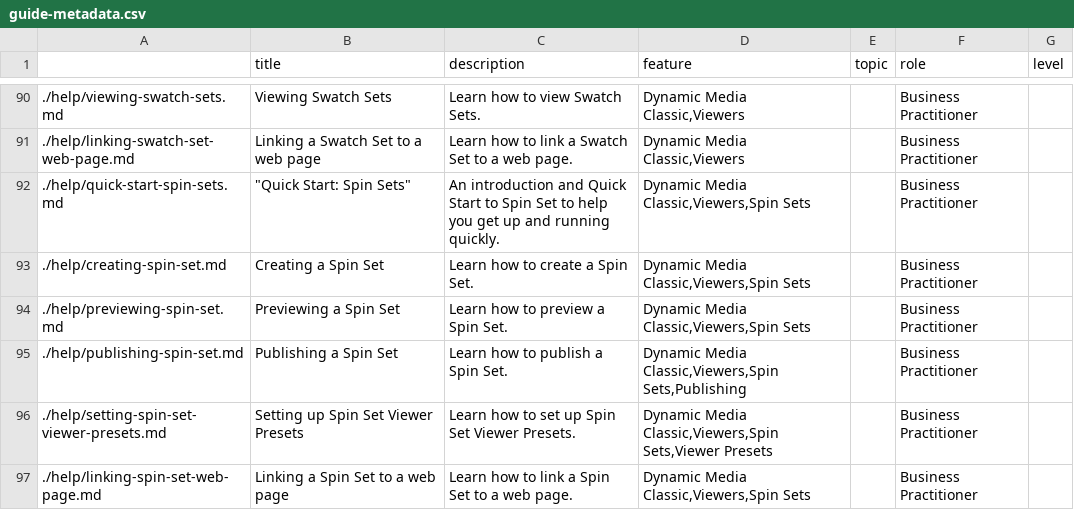
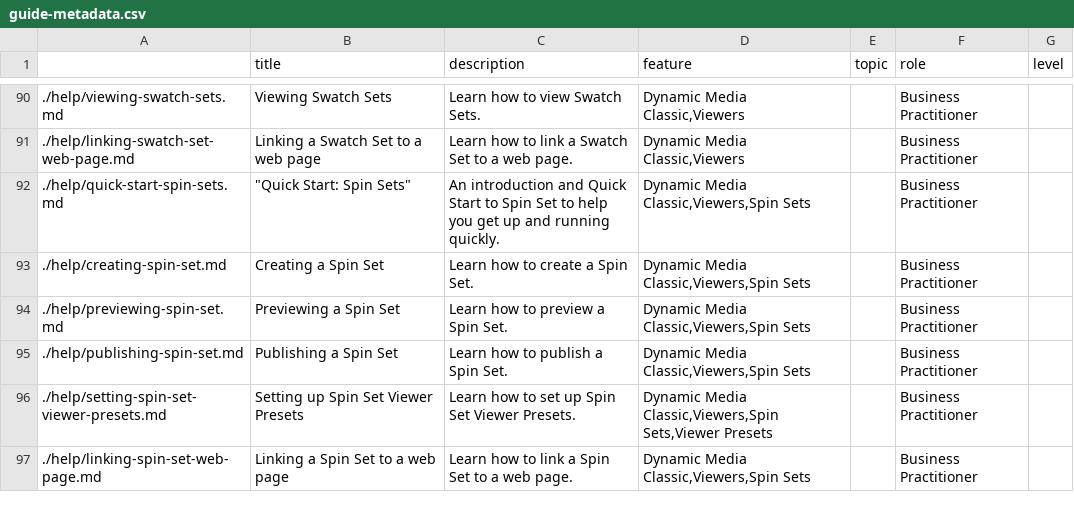
Before and after one commit to isabella232/dynamic-media-classic.en-1, a CSV file: help/guide-metadata.csv, drawn as a sheet; only a part is shown, gaps mark what is left out; the diff covers the shown part only.

```diff
--- a/help/guide-metadata.csv
+++ b/help/guide-metadata.csv
@@ -94,3 +94,3 @@
 ./help/previewing-spin-set.md,Previewing a Spin Set,Learn how to preview a Spin Set.,"Dynamic Media Classic,Viewers,Spin Sets",,Business Practitioner,
-./help/publishing-spin-set.md,Publishing a Spin Set,Learn how to publish a Spin Set.,"Dynamic Media Classic,Viewers,Spin Sets,Publishing",,Business Practitioner,
+./help/publishing-spin-set.md,Publishing a Spin Set,Learn how to publish a Spin Set.,"Dynamic Media Classic,Viewers,Spin Sets",,Business Practitioner,
 ./help/setting-spin-set-viewer-presets.md,Setting up Spin Set Viewer Presets,Learn how to set up Spin Set Viewer Presets.,"Dynamic Media Classic,Viewers,Spin Sets,Viewer Presets",,Business Practitioner,
```
Also changed, not shown: 37 edited cells elsewhere in this file.
